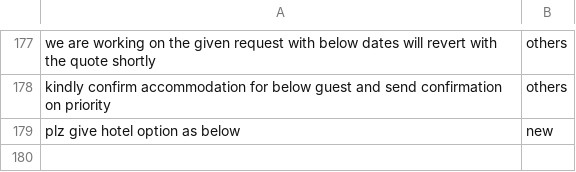
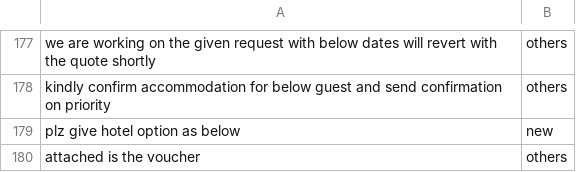
Before and after one commit to pvineet/classifier, a CSV file: train.csv, drawn as a sheet; only a part is shown, gaps mark what is left out; the diff names each change by its address in the sheet, - before the commit and + after, or states it on an @@ line.

Commit message:
new item in training set

```diff
--- a/train.csv
+++ b/train.csv
+row 180: attached is the voucher | others
```
